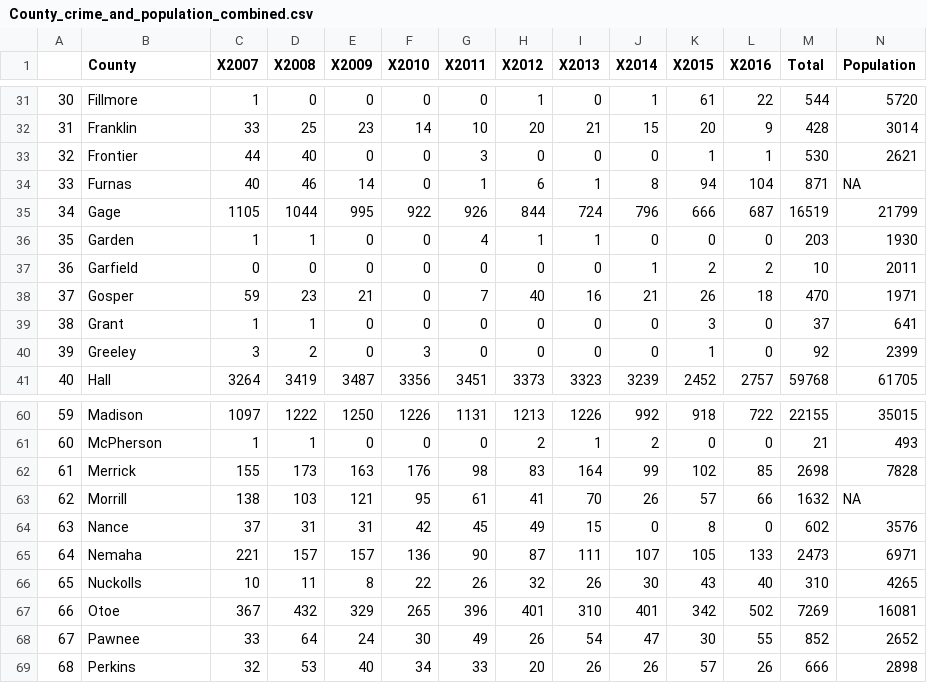
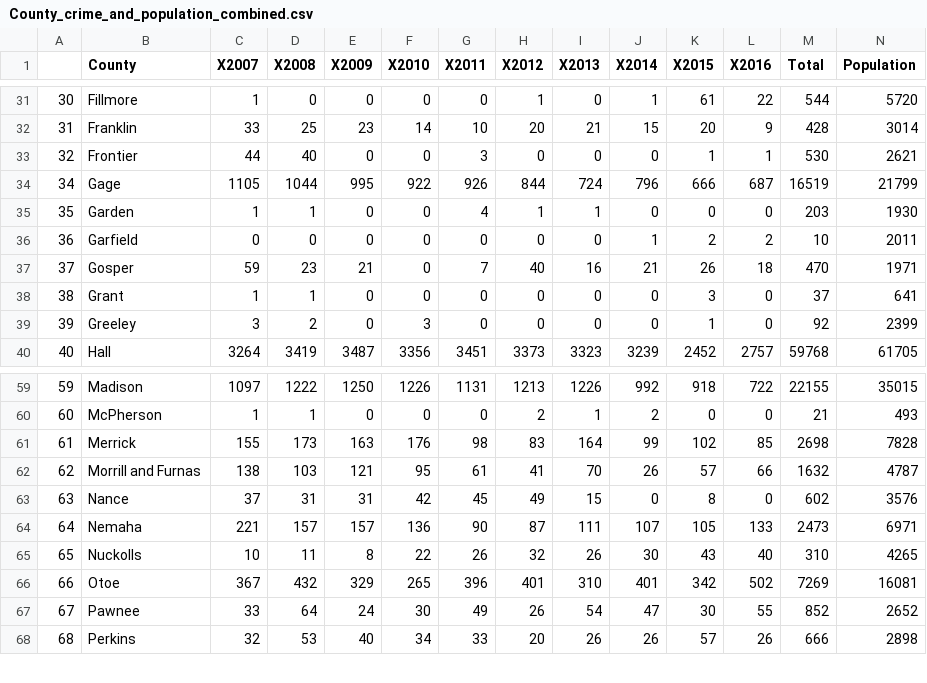
Before and after one commit to AniKarenina/Data-Rangers, a CSV file: clean_data/County_crime_and_population_combined.csv, drawn as a sheet; only a part is shown, gaps mark what is left out.

Commit message:
fixed the combined file with minor bug

```diff
--- a/clean_data/County_crime_and_population_combined.csv
+++ b/clean_data/County_crime_and_population_combined.csv
@@ -33,3 +33,2 @@
 32,Frontier,44,40,0,0,3,0,0,0,1,1,530,2621
-33,Furnas,40,46,14,0,1,6,1,8,94,104,871,NA
 34,Gage,1105,1044,995,922,926,844,724,796,666,687,16519,21799
@@ -62,3 +61,3 @@
 61,Merrick,155,173,163,176,98,83,164,99,102,85,2698,7828
-62,Morrill,138,103,121,95,61,41,70,26,57,66,1632,NA
+62,Morrill and Furnas,138,103,121,95,61,41,70,26,57,66,1632,4787
 63,Nance,37,31,31,42,45,49,15,0,8,0,602,3576
```
